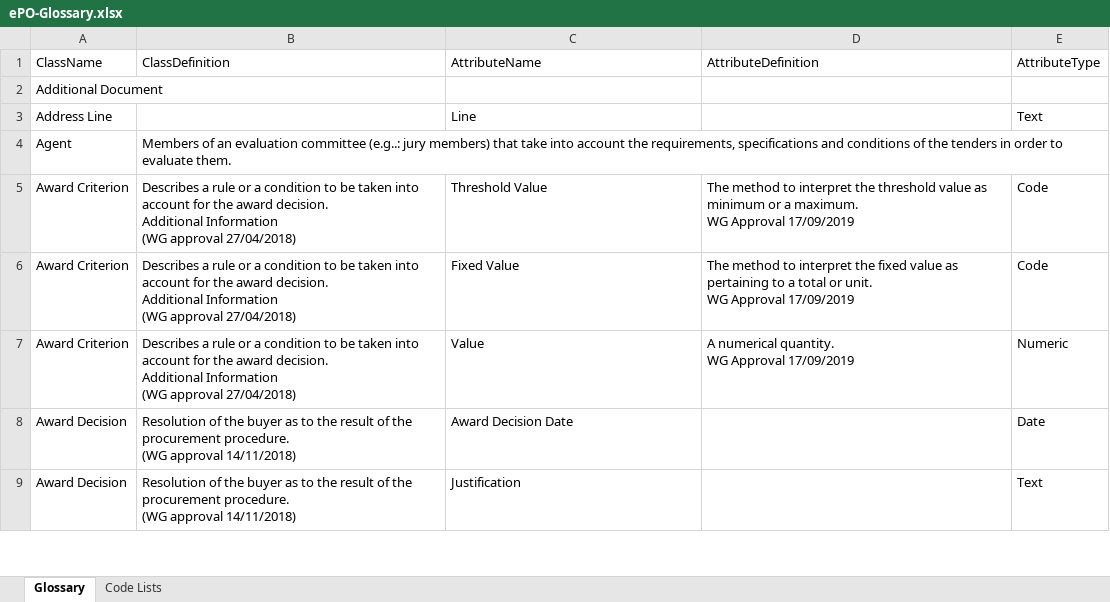
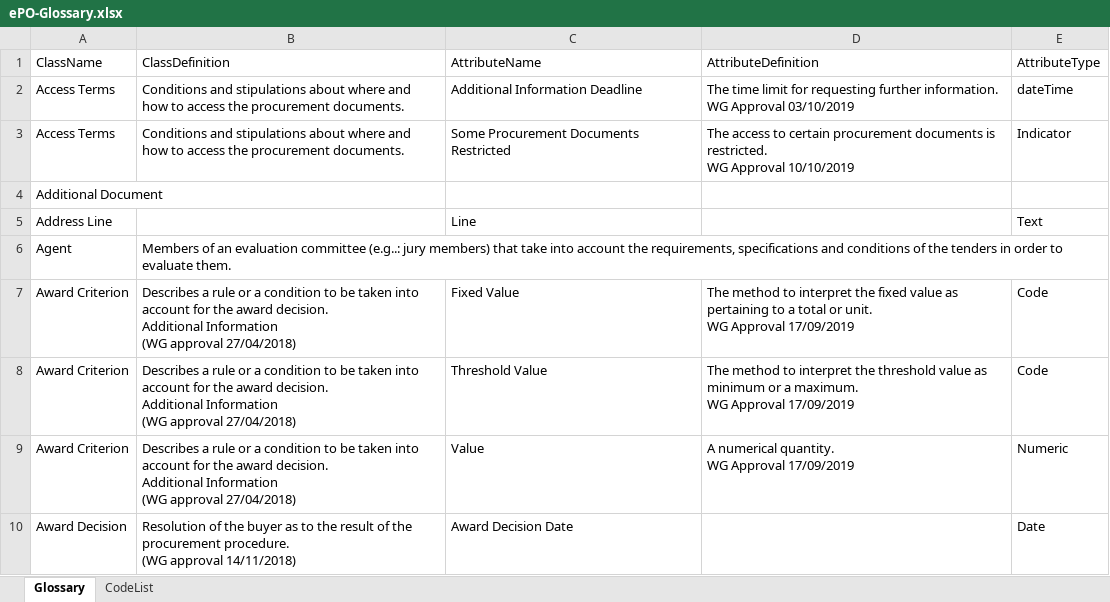
Before and after one commit to OP-TED/ePO, an Excel workbook: v2.0.1/02-Glossary/ePO-Glossary.xlsx, sheet Glossary, drawn as a sheet; only a part is shown; the shorter side is filled out with more unchanged rows; values as stored, in another font and other column widths than the file's, no borders; table styles not drawn; ↵ is a line break in a cell; the diff covers the shown part only; the diff names each change by its address in the sheet, - before the commit and + after, or states it on an @@ line.

```diff
--- a/v2.0.1/02-Glossary/ePO-Glossary.xlsx (sheet Glossary)
+++ b/v2.0.1/02-Glossary/ePO-Glossary.xlsx (sheet Glossary)
-sheet tab: Code Lists
+sheet tab: CodeList
+row 2: Access Terms | Conditions and stipulations about where and how to access the procurement documents. | Additional Information Deadline | The time limit for requesting further information. ↵ WG Approval 03/10/2019 | dateTime
+row 3: Access Terms | Conditions and stipulations about where and how to access the procurement documents. | Some Procurement Documents Restricted | The access to certain procurement documents is restricted. ↵ WG Approval 10/10/2019 | Indicator
@@ row 6 moved to row 7: Award Criterion @@
```
Also changed, not shown: 22 added rows, 9 removed rows, 92 moved rows and 32 edited cells elsewhere in this sheet, sheet CodeList, 4 other files.
